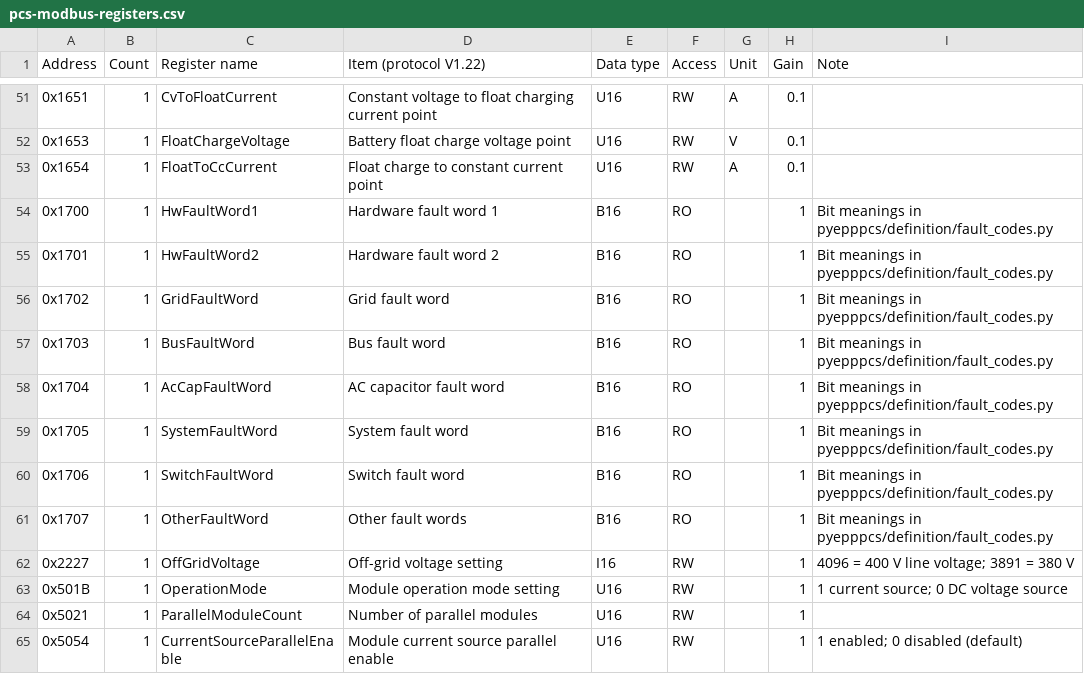
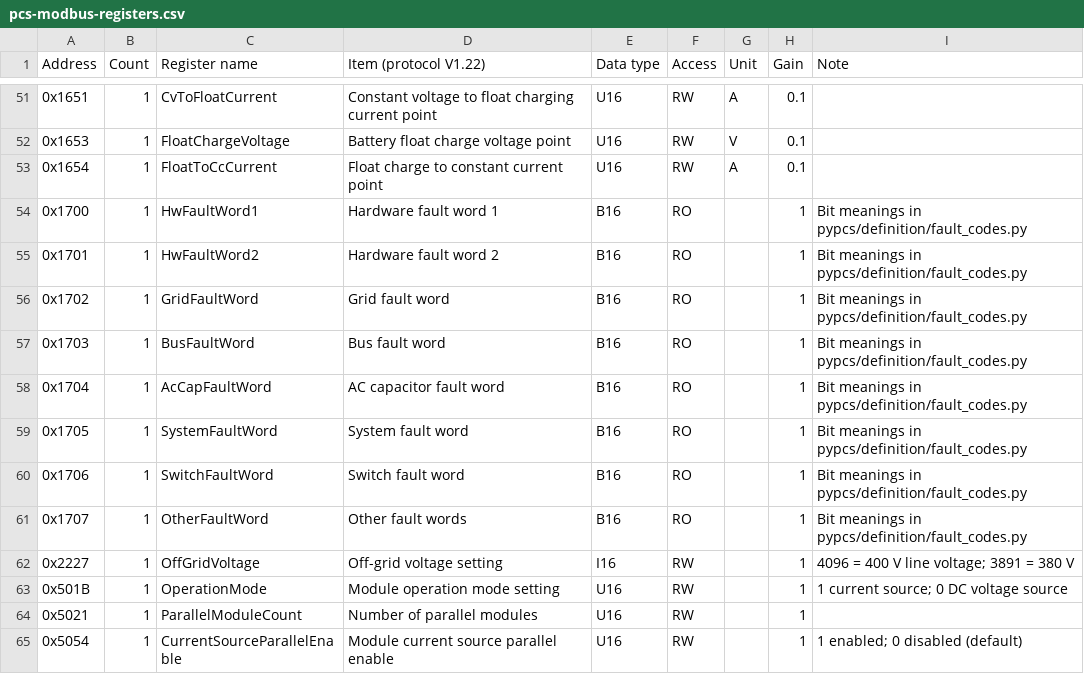
Before and after one commit to ElPlusPlus/epp-pcs, a CSV file: docs/pcs-modbus-registers.csv, drawn as a sheet; only a part is shown, gaps mark what is left out.

```diff
--- a/docs/pcs-modbus-registers.csv
+++ b/docs/pcs-modbus-registers.csv
@@ -53,10 +53,10 @@ Address,Count,Register name,Item (protocol V1.22),Data type,Access,Unit,Gain,Not
 0x1654,1,FloatToCcCurrent,Float charge to constant current point,U16,RW,A,0.1,
-0x1700,1,HwFaultWord1,Hardware fault word 1,B16,RO,,1,Bit meanings in pyepppcs/definition/fault_codes.py
-0x1701,1,HwFaultWord2,Hardware fault word 2,B16,RO,,1,Bit meanings in pyepppcs/definition/fault_codes.py
-0x1702,1,GridFaultWord,Grid fault word,B16,RO,,1,Bit meanings in pyepppcs/definition/fault_codes.py
-0x1703,1,BusFaultWord,Bus fault word,B16,RO,,1,Bit meanings in pyepppcs/definition/fault_codes.py
-0x1704,1,AcCapFaultWord,AC capacitor fault word,B16,RO,,1,Bit meanings in pyepppcs/definition/fault_codes.py
-0x1705,1,SystemFaultWord,System fault word,B16,RO,,1,Bit meanings in pyepppcs/definition/fault_codes.py
-0x1706,1,SwitchFaultWord,Switch fault word,B16,RO,,1,Bit meanings in pyepppcs/definition/fault_codes.py
-0x1707,1,OtherFaultWord,Other fault words,B16,RO,,1,Bit meanings in pyepppcs/definition/fault_codes.py
+0x1700,1,HwFaultWord1,Hardware fault word 1,B16,RO,,1,Bit meanings in pypcs/definition/fault_codes.py
+0x1701,1,HwFaultWord2,Hardware fault word 2,B16,RO,,1,Bit meanings in pypcs/definition/fault_codes.py
+0x1702,1,GridFaultWord,Grid fault word,B16,RO,,1,Bit meanings in pypcs/definition/fault_codes.py
+0x1703,1,BusFaultWord,Bus fault word,B16,RO,,1,Bit meanings in pypcs/definition/fault_codes.py
+0x1704,1,AcCapFaultWord,AC capacitor fault word,B16,RO,,1,Bit meanings in pypcs/definition/fault_codes.py
+0x1705,1,SystemFaultWord,System fault word,B16,RO,,1,Bit meanings in pypcs/definition/fault_codes.py
+0x1706,1,SwitchFaultWord,Switch fault word,B16,RO,,1,Bit meanings in pypcs/definition/fault_codes.py
+0x1707,1,OtherFaultWord,Other fault words,B16,RO,,1,Bit meanings in pypcs/definition/fault_codes.py
 0x2227,1,OffGridVoltage,Off-grid voltage setting,I16,RW,,1,4096 = 400 V line voltage; 3891 = 380 V
```
Also changed, not shown: 9 other files.
